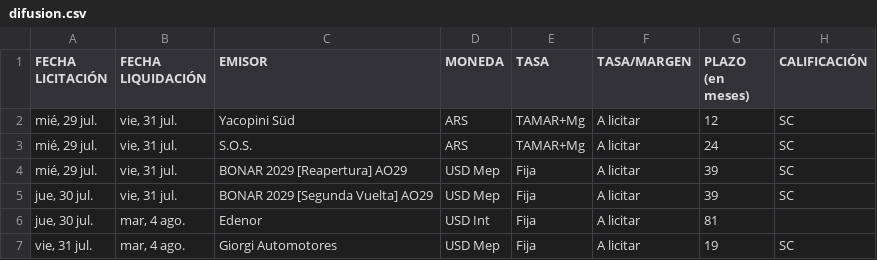
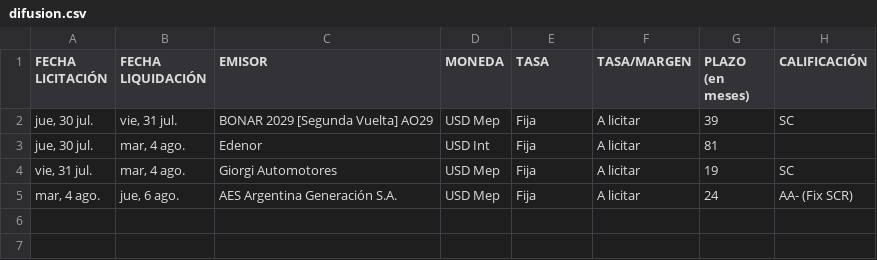
Before and after one commit to ramiellero/Caidas-de-deudas, a CSV file: StoneX/difusion.csv, drawn as a sheet; removed rows and columns are numbered as before the commit, all else as after; the diff names each change by its address in the sheet, - before the commit and + after, or states it on an @@ line.

```diff
--- a/StoneX/difusion.csv
+++ b/StoneX/difusion.csv
-row 2: mié, 29 jul. | vie, 31 jul. | Yacopini Süd | ARS | TAMAR+Mg | A licitar | 12 | SC
-row 3: mié, 29 jul. | vie, 31 jul. | S.O.S. | ARS | TAMAR+Mg | A licitar | 24 | SC
-row 4: mié, 29 jul. | vie, 31 jul. | BONAR 2029 [Reapertura] AO29 | USD Mep | Fija | A licitar | 39 | SC
+row 5: mar, 4 ago. | jue, 6 ago. | AES Argentina Generación S.A. | USD Mep | Fija | A licitar | 24 | AA- (Fix SCR)
```
Also changed, not shown: StoneX/deals.csv, StoneX/deals_bajo_impacto.csv, 4 other files.
